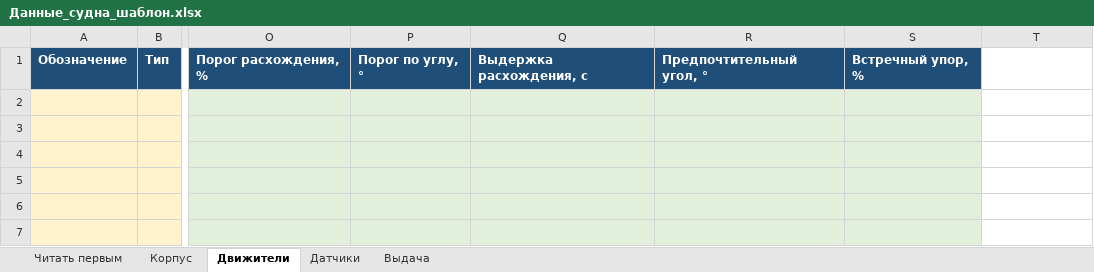
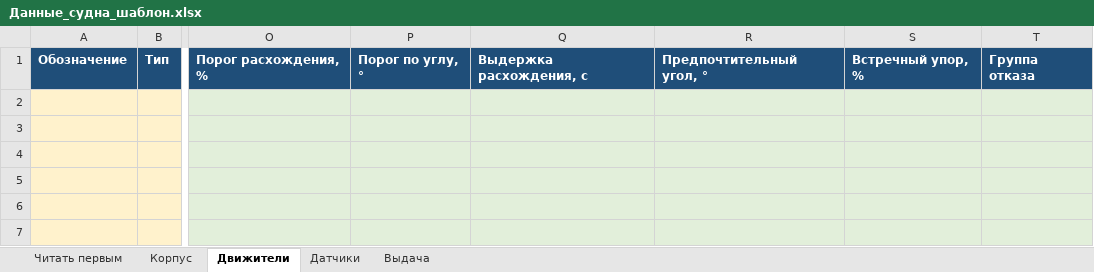
Before and after one commit to marchelo8823-cloud/SDP-Core-cpp, an Excel workbook: data/Данные_судна_шаблон.xlsx, sheet Движители, drawn as a sheet; only a part is shown, gaps mark what is left out; values as stored, in another font and other column widths than the file's, no borders; the diff covers the shown part only; the diff names each change by its address in the sheet, - before the commit and + after, or states it on an @@ line.

```diff
--- a/data/Данные_судна_шаблон.xlsx (sheet Движители)
+++ b/data/Данные_судна_шаблон.xlsx (sheet Движители)
-T1: (empty)
+T1: Группа отказа
-T1 fill: none
+T1 fill: #1F4E79
-T2:T7 fill: none
+T2:T7 fill: #E2EFDA
```
Also changed, not shown: 1 added row and cell formats elsewhere in this sheet, data/Данные_судна_пример.xlsx, 29 other files.
